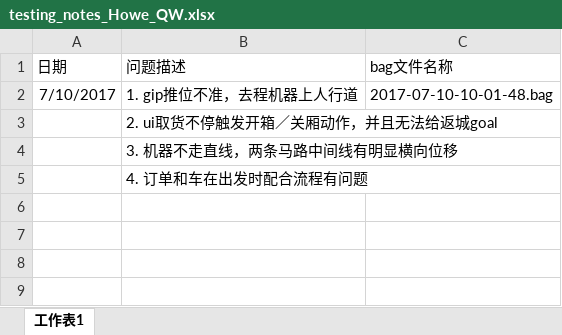
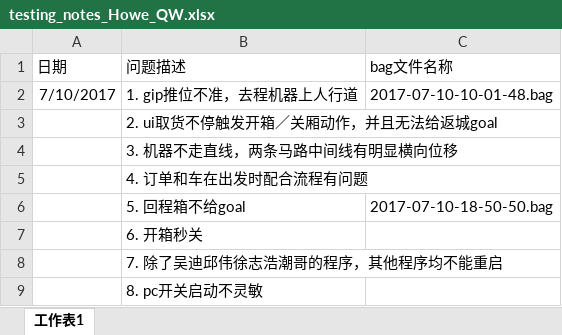
Before and after one commit to DinnerHowe/working_notes, an Excel workbook: testing_notes_Howe_QW.xlsx, sheet 工作表1, drawn as a sheet; values as stored, in another font and other column widths than the file's, no borders; the diff names each change by its address in the sheet, - before the commit and + after, or states it on an @@ line.

Commit message:
2017-07-10-10 afternoon

```diff
--- a/testing_notes_Howe_QW.xlsx (sheet 工作表1)
+++ b/testing_notes_Howe_QW.xlsx (sheet 工作表1)
+row 6:  | 5. 回程箱不给goal | 2017-07-10-18-50-50.bag
+row 7:  | 6. 开箱秒关
+row 8:  | 7. 除了吴迪邱伟徐志浩潮哥的程序，其他程序均不能重启
+row 9:  | 8. pc开关启动不灵敏
```
